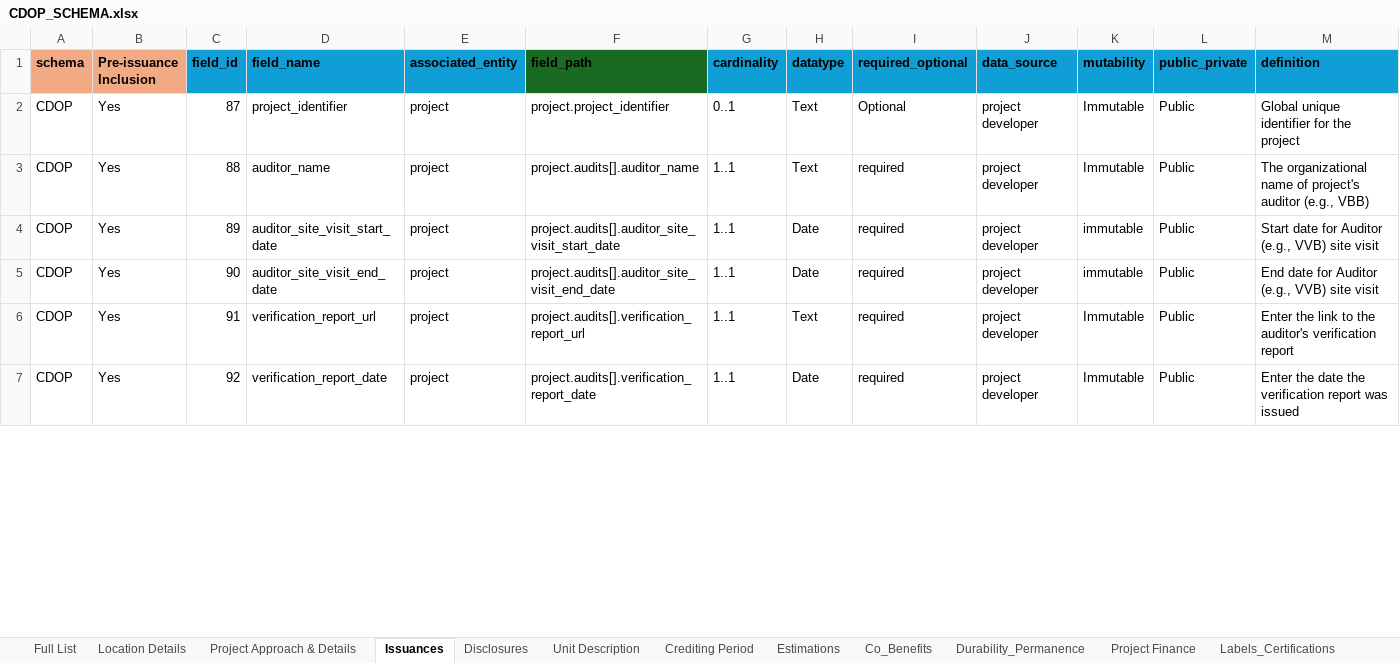
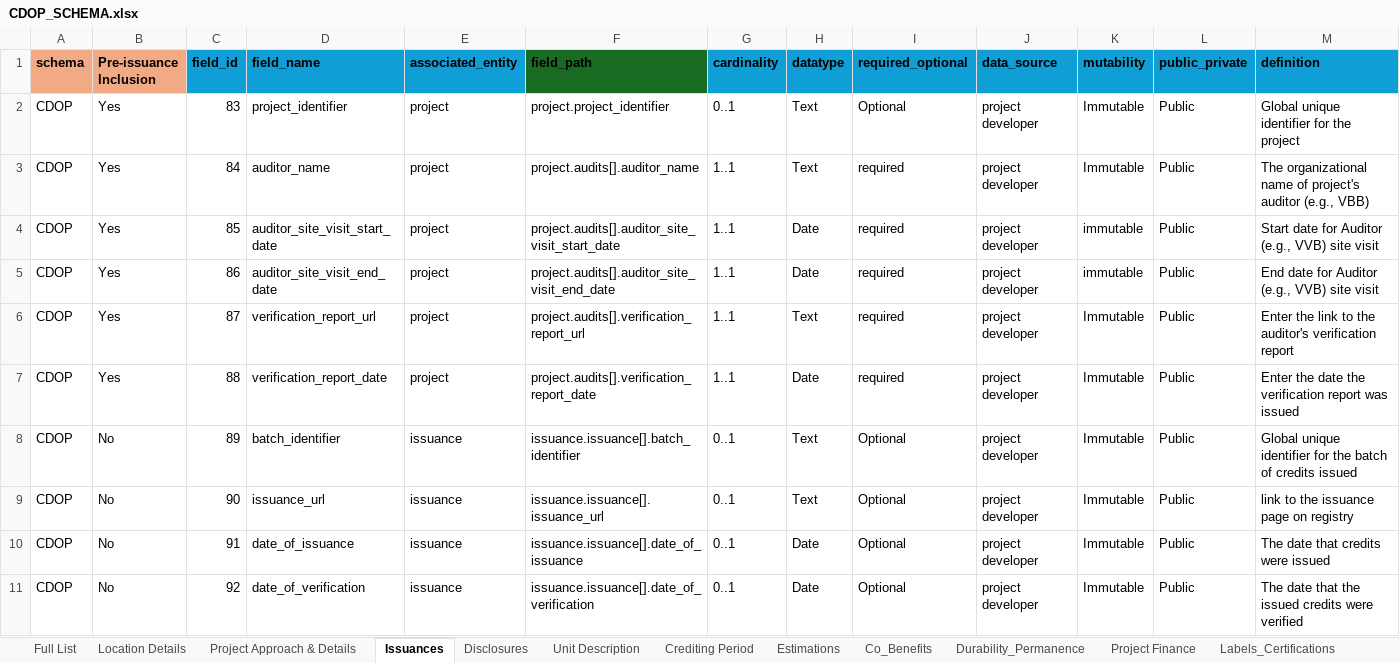
Before and after one commit to Carbon-Data-Open-Protocol/Carbon-Data-Open-Protocol, an Excel workbook: docs/CDOP_SCHEMA.xlsx, sheet Issuances, drawn as a sheet; only a part is shown; values as stored, in another font and other column widths than the file's, no borders; addresses are those after the commit; the diff covers the shown part only; the diff names each change by its address in the sheet, - before the commit and + after, or states it on an @@ line.

Commit message:
Add files via upload
Uploading updated CDOP_SCHEMA file to include an updated Additionality Schema as well as the Methodology Metadata Schema. Also including an updated Enum Values Lists file so all new Enum fields can be properly enforced.

```diff
--- a/docs/CDOP_SCHEMA.xlsx (sheet Issuances)
+++ b/docs/CDOP_SCHEMA.xlsx (sheet Issuances)
+row 2: CDOP | Yes | 83 | project_identifier | project | project.project_identifier | 0..1 | Text | Optional | project developer | Immutable | Public | Global unique identifier for the project
+row 3: CDOP | Yes | 84 | auditor_name | project | project.audits[].auditor_name | 1..1 | Text | required | project developer | Immutable | Public | The organizational name of project's auditor (e.g., VBB)
+row 4: CDOP | Yes | 85 | auditor_site_visit_start_date | project | project.audits[].auditor_site_visit_start_date | 1..1 | Date | required | project developer | immutable | Public | Start date for Auditor (e.g., VVB) site visit
+row 5: CDOP | Yes | 86 | auditor_site_visit_end_date | project | project.audits[].auditor_site_visit_end_date | 1..1 | Date | required | project developer | immutable | Public | End date for Auditor (e.g., VVB) site visit
-D6 (field_name): project_identifier
+D6 (field_name): verification_report_url
-F6 (field_path): project.project_identifier
+F6 (field_path): project.audits[].verification_report_url
-G6 (cardinality): 0..1
+G6 (cardinality): 1..1
-I6 (required_optional): Optional
+I6 (required_optional): required
-M6 (definition): Global unique identifier for the project
+M6 (definition): Enter the link to the auditor's verification report
-D7 (field_name): auditor_name
+D7 (field_name): verification_report_date
-F7 (field_path): project.audits[].auditor_name
+F7 (field_path): project.audits[].verification_report_date
-H7 (datatype): Text
+H7 (datatype): Date
-M7 (definition): The organizational name of project's auditor (e.g., VBB)
+M7 (definition): Enter the date the verification report was issued
-B8:B11 (Pre-issuance Inclusion): Yes
+B8:B11 (Pre-issuance Inclusion): No
-D8 (field_name): auditor_site_visit_start_date
+D8 (field_name): batch_identifier
-E8:E11 (associated_entity): project
+E8:E11 (associated_entity): issuance
-F8 (field_path): project.audits[].auditor_site_visit_start_date
+F8 (field_path): issuance.issuance[].batch_identifier
-G8:G11 (cardinality): 1..1
+G8:G11 (cardinality): 0..1
-H8:H9 (datatype): Date
+H8:H9 (datatype): Text
-I8:I11 (required_optional): required
+I8:I11 (required_optional): Optional
-K8:K9 (mutability): immutable
+K8:K9 (mutability): Immutable
-M8 (definition): Start date for Auditor (e.g., VVB) site visit
+M8 (definition): Global unique identifier for the batch of credits issued
-D9 (field_name): auditor_site_visit_end_date
+D9 (field_name): issuance_url
-F9 (field_path): project.audits[].auditor_site_visit_end_date
+F9 (field_path): issuance.issuance[].issuance_url
-M9 (definition): End date for Auditor (e.g., VVB) site visit
+M9 (definition): link to the issuance page on registry
-D10 (field_name): verification_report_url
+D10 (field_name): date_of_issuance
-F10 (field_path): project.audits[].verification_report_url
+F10 (field_path): issuance.issuance[].date_of_issuance
-H10 (datatype): Text
+H10 (datatype): Date
-M10 (definition): Enter the link to the auditor's verification report
+M10 (definition): The date that credits were issued
-D11 (field_name): verification_report_date
+D11 (field_name): date_of_verification
-F11 (field_path): project.audits[].verification_report_date
+F11 (field_path): issuance.issuance[].date_of_verification
-M11 (definition): Enter the date the verification report was issued
+M11 (definition): The date that the issued credits were verified
```
Also changed, not shown: 4 removed rows, 23 edited cells and cell formats elsewhere in this sheet, sheet Full List, sheet Additionality, sheet Project Finance, sheet Disclosures, sheet Project Approach & Details, sheet Labels_Certifications, 5 more sheets, other sheet tabs, docs/CDOP Enumerated Values Lists.xlsx.
